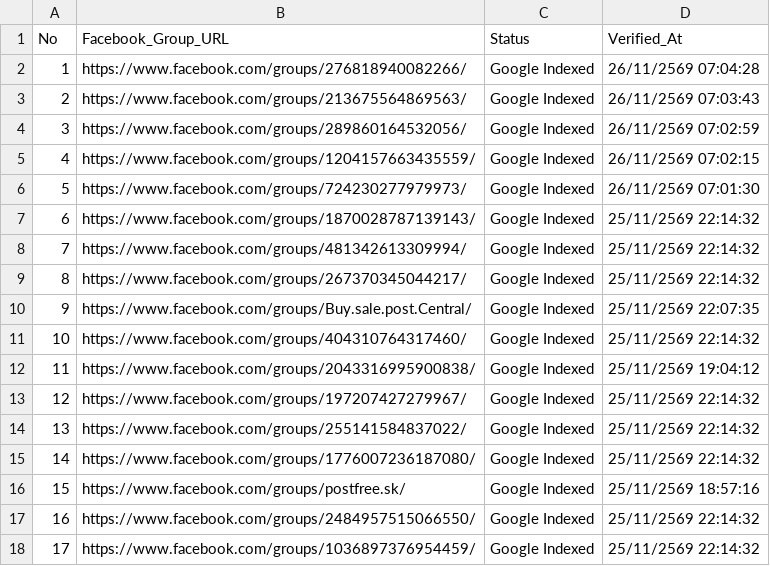
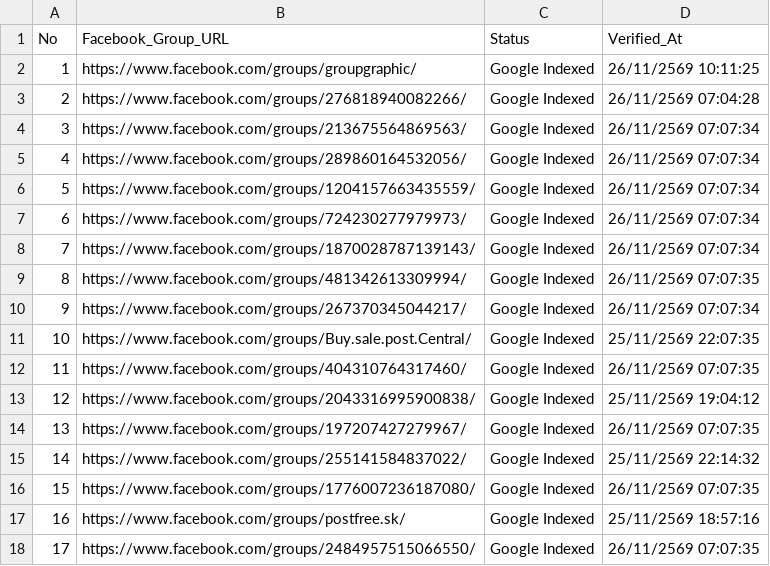
Before and after one commit to artnp/eworker, a CSV file: data/fb_groups.csv, drawn as a sheet; only a part is shown; the diff covers the shown part only.

Commit message:
Auto-sync data/fb_groups.csv [Live Feed 24h]

```diff
--- a/data/fb_groups.csv
+++ b/data/fb_groups.csv
@@ -1,18 +1,18 @@
 No,Facebook_Group_URL,Status,Verified_At
-1,"https://www.facebook.com/groups/276818940082266/","Google Indexed","26/11/2569 07:04:28"
-2,"https://www.facebook.com/groups/213675564869563/","Google Indexed","26/11/2569 07:03:43"
-3,"https://www.facebook.com/groups/289860164532056/","Google Indexed","26/11/2569 07:02:59"
-4,"https://www.facebook.com/groups/1204157663435559/","Google Indexed","26/11/2569 07:02:15"
-5,"https://www.facebook.com/groups/724230277979973/","Google Indexed","26/11/2569 07:01:30"
-6,"https://www.facebook.com/groups/1870028787139143/","Google Indexed","25/11/2569 22:14:32"
-7,"https://www.facebook.com/groups/481342613309994/","Google Indexed","25/11/2569 22:14:32"
-8,"https://www.facebook.com/groups/267370345044217/","Google Indexed","25/11/2569 22:14:32"
-9,"https://www.facebook.com/groups/Buy.sale.post.Central/","Google Indexed","25/11/2569 22:07:35"
-10,"https://www.facebook.com/groups/404310764317460/","Google Indexed","25/11/2569 22:14:32"
-11,"https://www.facebook.com/groups/2043316995900838/","Google Indexed","25/11/2569 19:04:12"
-12,"https://www.facebook.com/groups/197207427279967/","Google Indexed","25/11/2569 22:14:32"
-13,"https://www.facebook.com/groups/255141584837022/","Google Indexed","25/11/2569 22:14:32"
-14,"https://www.facebook.com/groups/1776007236187080/","Google Indexed","25/11/2569 22:14:32"
-15,"https://www.facebook.com/groups/postfree.sk/","Google Indexed","25/11/2569 18:57:16"
-16,"https://www.facebook.com/groups/2484957515066550/","Google Indexed","25/11/2569 22:14:32"
-17,"https://www.facebook.com/groups/1036897376954459/","Google Indexed","25/11/2569 22:14:32"
+1,"https://www.facebook.com/groups/groupgraphic/","Google Indexed","26/11/2569 10:11:25"
+2,"https://www.facebook.com/groups/276818940082266/","Google Indexed","26/11/2569 07:04:28"
+3,"https://www.facebook.com/groups/213675564869563/","Google Indexed","26/11/2569 07:07:34"
+4,"https://www.facebook.com/groups/289860164532056/","Google Indexed","26/11/2569 07:07:34"
+5,"https://www.facebook.com/groups/1204157663435559/","Google Indexed","26/11/2569 07:07:34"
+6,"https://www.facebook.com/groups/724230277979973/","Google Indexed","26/11/2569 07:07:34"
+7,"https://www.facebook.com/groups/1870028787139143/","Google Indexed","26/11/2569 07:07:34"
+8,"https://www.facebook.com/groups/481342613309994/","Google Indexed","26/11/2569 07:07:35"
+9,"https://www.facebook.com/groups/267370345044217/","Google Indexed","26/11/2569 07:07:34"
+10,"https://www.facebook.com/groups/Buy.sale.post.Central/","Google Indexed","25/11/2569 22:07:35"
+11,"https://www.facebook.com/groups/404310764317460/","Google Indexed","26/11/2569 07:07:35"
+12,"https://www.facebook.com/groups/2043316995900838/","Google Indexed","25/11/2569 19:04:12"
+13,"https://www.facebook.com/groups/197207427279967/","Google Indexed","26/11/2569 07:07:35"
+14,"https://www.facebook.com/groups/255141584837022/","Google Indexed","25/11/2569 22:14:32"
+15,"https://www.facebook.com/groups/1776007236187080/","Google Indexed","26/11/2569 07:07:35"
+16,"https://www.facebook.com/groups/postfree.sk/","Google Indexed","25/11/2569 18:57:16"
+17,"https://www.facebook.com/groups/2484957515066550/","Google Indexed","26/11/2569 07:07:35"
```
Also changed, not shown: 18 edited cells elsewhere in this file.
